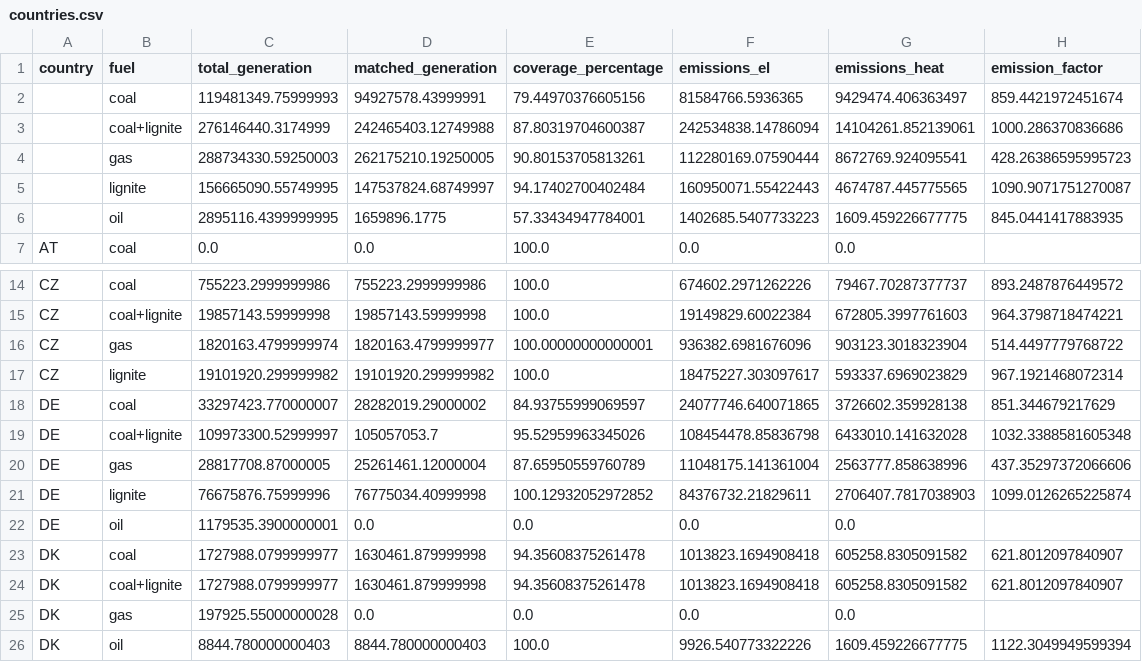
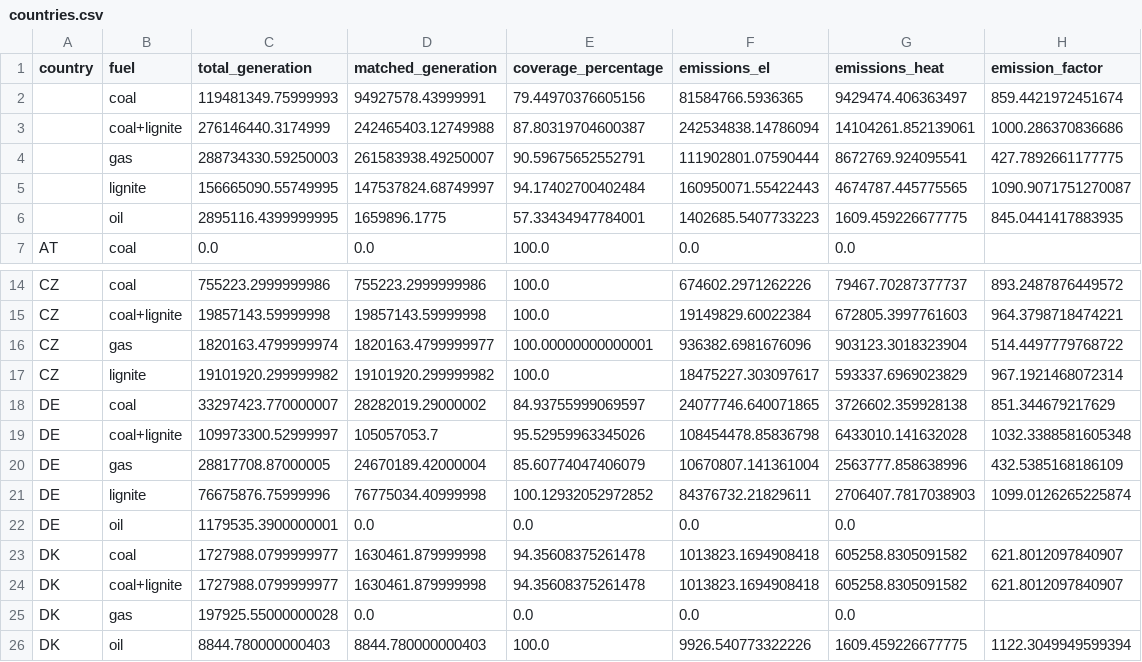
Before and after one commit to w-flo/eu-emission-factors, a CSV file: data/2023/output/countries.csv, drawn as a sheet; only a part is shown, gaps mark what is left out.

```diff
--- a/data/2023/output/countries.csv
+++ b/data/2023/output/countries.csv
@@ -3,3 +3,3 @@ country,fuel,total_generation,matched_generation,coverage_percentage,emissions_e
 ,coal+lignite,276146440.3174999,242465403.12749988,87.80319704600387,242534838.14786094,14104261.852139061,1000.286370836686
-,gas,288734330.59250003,262175210.19250005,90.80153705813261,112280169.07590444,8672769.924095541,428.26386595995723
+,gas,288734330.59250003,261583938.49250007,90.59675652552791,111902801.07590444,8672769.924095541,427.7892661177775
 ,lignite,156665090.55749995,147537824.68749997,94.17402700402484,160950071.55422443,4674787.445775565,1090.9071751270087
@@ -19,3 +19,3 @@ DE,coal,33297423.770000007,28282019.29000002,84.93755999069597,24077746.64007186
 DE,coal+lignite,109973300.52999997,105057053.7,95.52959963345026,108454478.85836798,6433010.141632028,1032.3388581605348
-DE,gas,28817708.87000005,25261461.12000004,87.65950559760789,11048175.141361004,2563777.858638996,437.35297372066606
+DE,gas,28817708.87000005,24670189.42000004,85.60774047406079,10670807.141361004,2563777.858638996,432.5385168186109
 DE,lignite,76675876.75999996,76775034.40999998,100.12932052972852,84376732.21829611,2706407.7817038903,1099.0126265225874
```
Also changed, not shown: data/2023/manual_matches.csv, data/2023/output/ignored_powerplants.csv, 2 other files.
